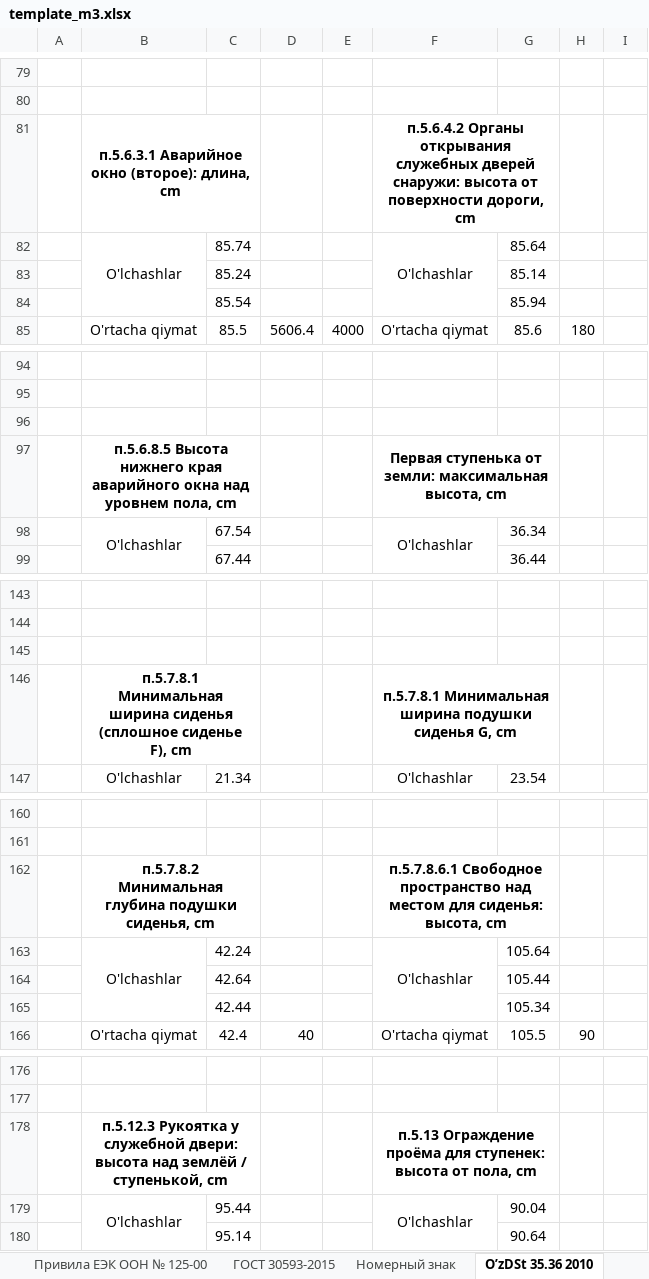
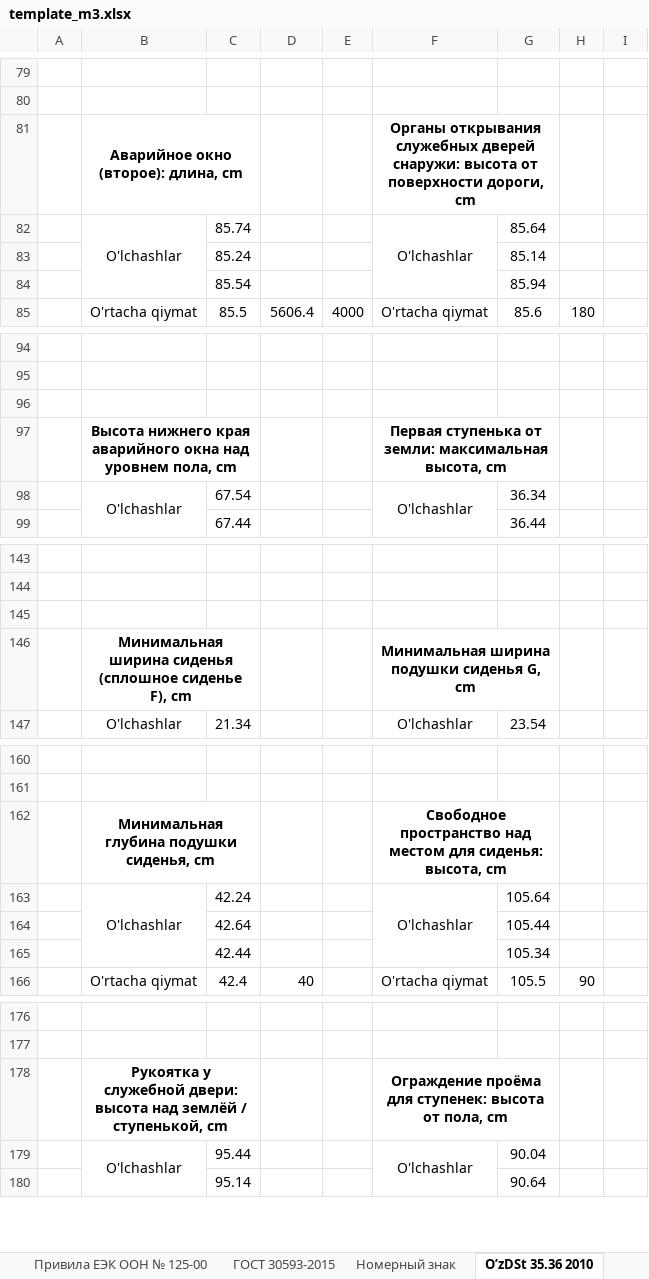
Before and after one commit to DalerK5/Siteprtcl, an Excel workbook: m2_m3/template_m3.xlsx, sheet О’zDSt 35.36 2010, drawn as a sheet; only a part is shown, gaps mark what is left out; values as stored, in another font and other column widths than the file's, no borders; the diff covers the shown part only; the diff names each change by its address in the sheet, - before the commit and + after, or states it on an @@ line.

```diff
--- a/m2_m3/template_m3.xlsx (sheet О’zDSt 35.36 2010)
+++ b/m2_m3/template_m3.xlsx (sheet О’zDSt 35.36 2010)
-B81: п.5.6.3.1 Аварийное окно (второе): длина, cm
+B81: Аварийное окно (второе): длина, cm
-F81: п.5.6.4.2 Органы открывания…
+F81: Органы открывания…
-B97: п.5.6.8.5 Высота нижнего…
+B97: Высота нижнего…
-B146: п.5.7.8.1 Минимальная ширина…
+B146: Минимальная ширина…
-F146: п.5.7.8.1 Минимальная ширина подушки сиденья G, cm
+F146: Минимальная ширина подушки сиденья G, cm
-B162: п.5.7.8.2 Минимальная глубина подушки сиденья, cm
+B162: Минимальная глубина подушки сиденья, cm
-F162: п.5.7.8.6.1 Свободное пространство…
+F162: Свободное пространство…
-B178: п.5.12.3 Рукоятка у…
+B178: Рукоятка у…
-F178: п.5.13 Ограждение проёма…
+F178: Ограждение проёма…
```
Also changed, not shown: 10 edited cells elsewhere in this sheet, sheet НЕОПРЕДЕЛ, m2/template_m2.xlsx, 1 other file.
